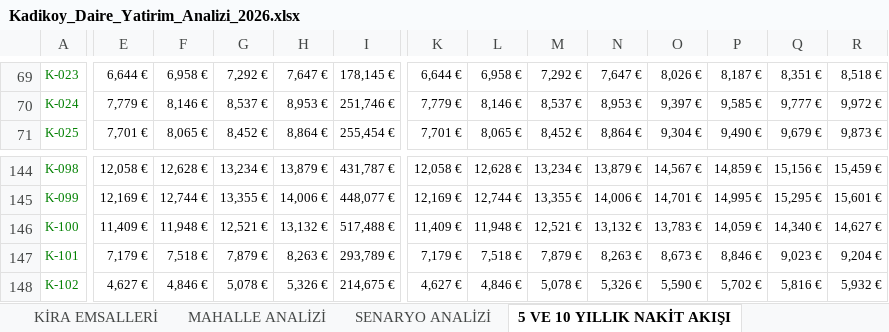
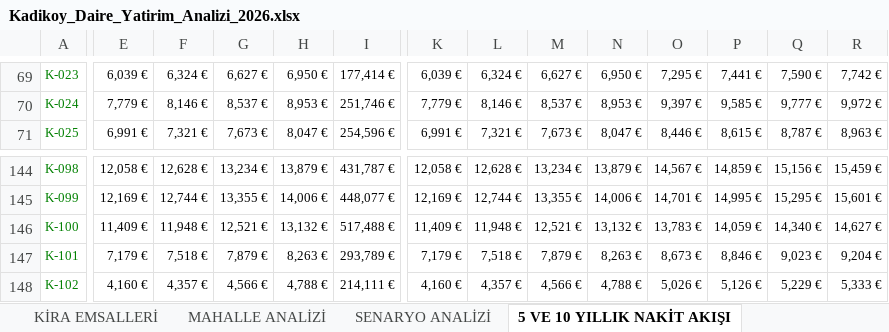
Before and after one commit to Ciplak/Ciplak, an Excel workbook: Kadikoy_Daire_Yatirim_Analizi_2026.xlsx, sheet 5 VE 10 YILLIK NAKİT AKIŞI, drawn as a sheet; only a part is shown, gaps mark what is left out; values as stored, in another font and other column widths than the file's, no borders; conditional formats not drawn; the diff covers the shown part only; the diff names each change by its address in the sheet, - before the commit and + after, or states it on an @@ line.

```diff
--- a/Kadikoy_Daire_Yatirim_Analizi_2026.xlsx (sheet 5 VE 10 YILLIK NAKİT AKIŞI)
+++ b/Kadikoy_Daire_Yatirim_Analizi_2026.xlsx (sheet 5 VE 10 YILLIK NAKİT AKIŞI)
-E69: 6,644 €
+E69: 6,039 €
-F69: 6,958 €
+F69: 6,324 €
-G69: 7,292 €
+G69: 6,627 €
-H69: 7,647 €
+H69: 6,950 €
-I69: 178,145 €
+I69: 177,414 €
-K69: 6,644 €
+K69: 6,039 €
-L69: 6,958 €
+L69: 6,324 €
-M69: 7,292 €
+M69: 6,627 €
-N69: 7,647 €
+N69: 6,950 €
-O69: 8,026 €
+O69: 7,295 €
-P69: 8,187 €
+P69: 7,441 €
-Q69: 8,351 €
+Q69: 7,590 €
-R69: 8,518 €
+R69: 7,742 €
-E71: 7,701 €
+E71: 6,991 €
-F71: 8,065 €
+F71: 7,321 €
-G71: 8,452 €
+G71: 7,673 €
-H71: 8,864 €
+H71: 8,047 €
-I71: 255,454 €
+I71: 254,596 €
-K71: 7,701 €
+K71: 6,991 €
-L71: 8,065 €
+L71: 7,321 €
-M71: 8,452 €
+M71: 7,673 €
-N71: 8,864 €
+N71: 8,047 €
-O71: 9,304 €
+O71: 8,446 €
-P71: 9,490 €
+P71: 8,615 €
-Q71: 9,679 €
+Q71: 8,787 €
-R71: 9,873 €
+R71: 8,963 €
-E148: 4,627 €
+E148: 4,160 €
-F148: 4,846 €
+F148: 4,357 €
-G148: 5,078 €
+G148: 4,566 €
-H148: 5,326 €
+H148: 4,788 €
-I148: 214,675 €
+I148: 214,111 €
-K148: 4,627 €
+K148: 4,160 €
-L148: 4,846 €
+L148: 4,357 €
-M148: 5,078 €
+M148: 4,566 €
-N148: 5,326 €
+N148: 4,788 €
-O148: 5,590 €
+O148: 5,026 €
-P148: 5,702 €
+P148: 5,126 €
-Q148: 5,816 €
+Q148: 5,229 €
-R148: 5,932 €
+R148: 5,333 €
```
Also changed, not shown: 525 edited cells elsewhere in this sheet, sheet DAİRE ANA LİSTESİ, sheet EN İYİ 20 YATIRIM, sheet SENARYO ANALİZİ, sheet YÖNETİCİ PANELİ, sheet ANALİZ SORULARI, sheet MAHALLE ANALİZİ, 1 more sheet, formulas that keep their value, 2 other files.
